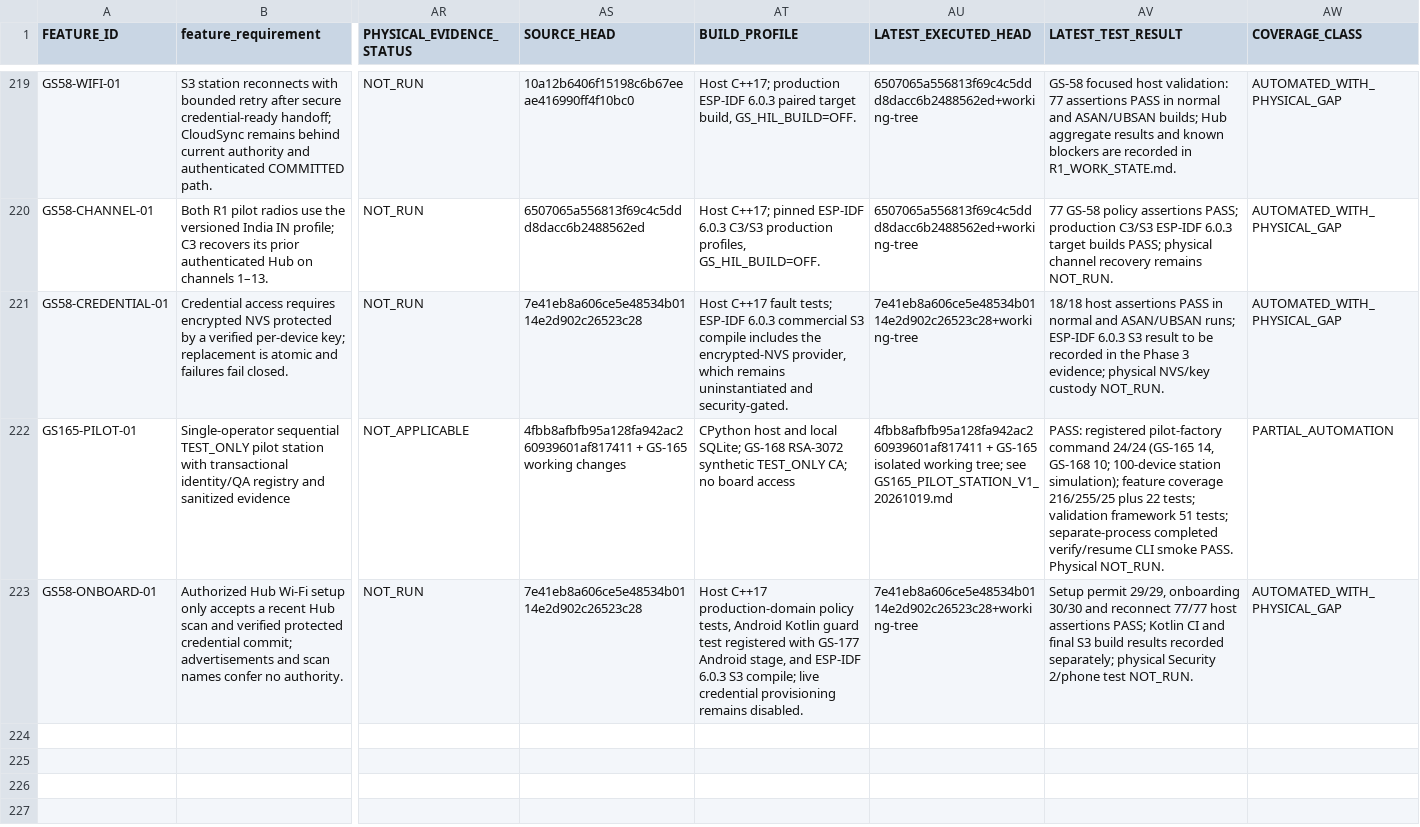
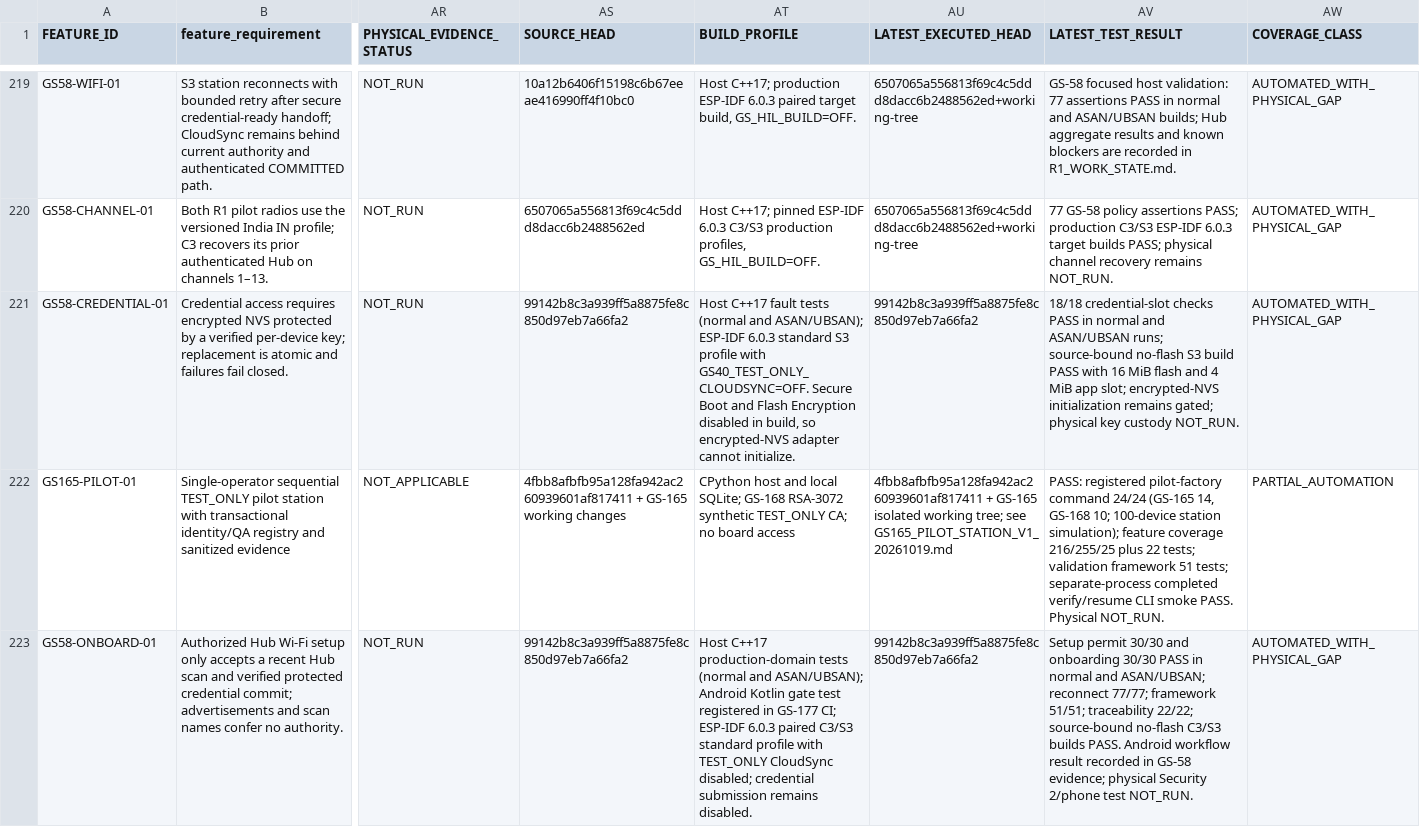
Before and after one commit to udaybhan200683/Ghar_sajag, a CSV file: docs/validation/MASTER_TRACEABILITY.csv, drawn as a sheet; only a part is shown, gaps mark what is left out; the diff names each change by its address in the sheet, - before the commit and + after, or states it on an @@ line.

Commit message:
Record GS-58 secure onboarding validation

```diff
--- a/docs/validation/MASTER_TRACEABILITY.csv
+++ b/docs/validation/MASTER_TRACEABILITY.csv
-AS221 (SOURCE_HEAD): 7e41eb8a606ce5e48534b0114e2d902c26523c28
+AS221 (SOURCE_HEAD): 99142b8c3a939ff5a8875fe8c850d97eb7a66fa2
-AT221 (BUILD_PROFILE): …C++17 fault tests; ESP-IDF 6.0.3 commercial S3 compile includes the encrypted-NVS provider, which remains uninstantiated and security-gated.
+AT221 (BUILD_PROFILE): …C++17 fault tests (normal and ASAN/UBSAN); ESP-IDF 6.0.3 standard S3 profile with GS40_TEST_ONLY_CLOUDSYNC=OFF. Secure Boot and Flash Encryption disabled in build, so encrypted-NVS adapter cannot initialize.
-AU221 (LATEST_EXECUTED_HEAD): 7e41eb8a606ce5e48534b0114e2d902c26523c28+working-tree
+AU221 (LATEST_EXECUTED_HEAD): 99142b8c3a939ff5a8875fe8c850d97eb7a66fa2
-AV221 (LATEST_TEST_RESULT): 18/18 host assertions PASS in normal and ASAN/UBSAN runs; ESP-IDF 6.0.3 S3 result to be recorded in the Phase 3 evidence; physical NVS/key custody NOT_RUN.
+AV221 (LATEST_TEST_RESULT): 18/18 credential-slot checks PASS in normal and ASAN/UBSAN runs; source-bound no-flash S3 build PASS with 16 MiB flash and 4 MiB app slot; encrypted-NVS initialization remains gated; physical key custody NOT_RUN.
-AS223 (SOURCE_HEAD): 7e41eb8a606ce5e48534b0114e2d902c26523c28
+AS223 (SOURCE_HEAD): 99142b8c3a939ff5a8875fe8c850d97eb7a66fa2
-AT223 (BUILD_PROFILE): …C++17 production-domain policy tests, Android Kotlin guard test registered with GS-177 Android stage, and ESP-IDF 6.0.3 S3 compile; live credential provisioning remains disabled.
+AT223 (BUILD_PROFILE): …C++17 production-domain tests (normal and ASAN/UBSAN); Android Kotlin gate test registered in GS-177 CI; ESP-IDF 6.0.3 paired C3/S3 standard profile with TEST_ONLY CloudSync disabled; credential submission remains disabled.
-AU223 (LATEST_EXECUTED_HEAD): 7e41eb8a606ce5e48534b0114e2d902c26523c28+working-tree
+AU223 (LATEST_EXECUTED_HEAD): 99142b8c3a939ff5a8875fe8c850d97eb7a66fa2
-AV223 (LATEST_TEST_RESULT): Setup permit 29/29, onboarding 30/30 and reconnect 77/77 host assertions PASS; Kotlin CI and final S3 build results recorded separately; physical Security…
+AV223 (LATEST_TEST_RESULT): Setup permit 30/30 and onboarding 30/30 PASS in normal and ASAN/UBSAN; reconnect 77/77; framework 51/51; traceability 22/22; source-bound no-flash C3/S3 builds PASS. Android workflow result recorded in GS-58 evidence; physical Security…
```
Also changed, not shown: 2 other files.
